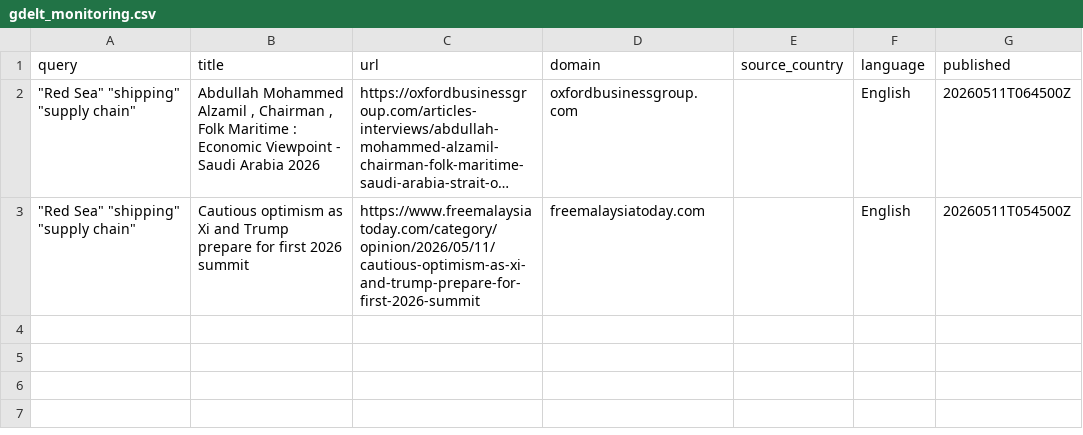
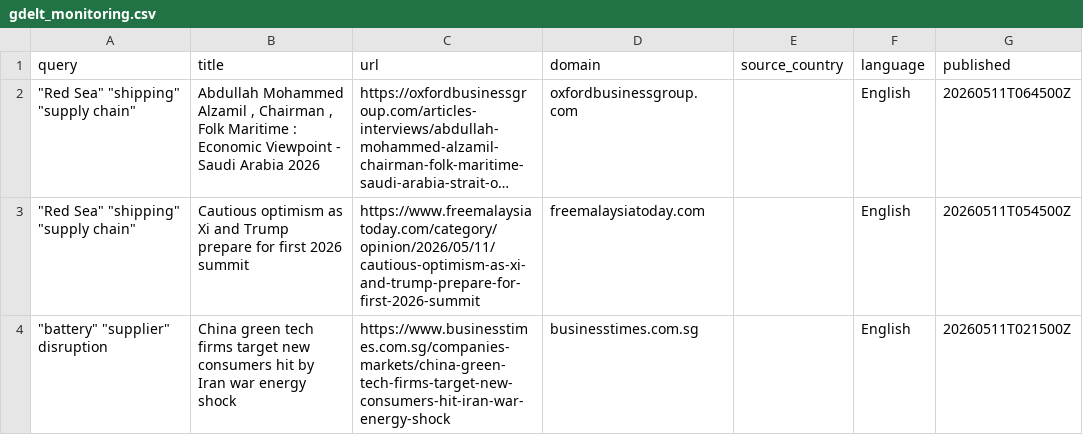
Before and after one commit to leekangjae1/supply-chain, a CSV file: gdelt_monitoring.csv, drawn as a sheet; long unchanged cells end in …; the diff names each change by its address in the sheet, - before the commit and + after, or states it on an @@ line.

```diff
--- a/gdelt_monitoring.csv
+++ b/gdelt_monitoring.csv
+row 4: "battery" "supplier" disruption | China green tech firms target new consumers hit by Iran war energy shock | https://www.businesstimes.com.sg/companies-markets/china-green-tech-firms-target-new-consumers-hit-iran-war-energy-shock | businesstimes.com.sg |  | English | 20260511T021500Z
```
Also changed, not shown: 1 other file.
